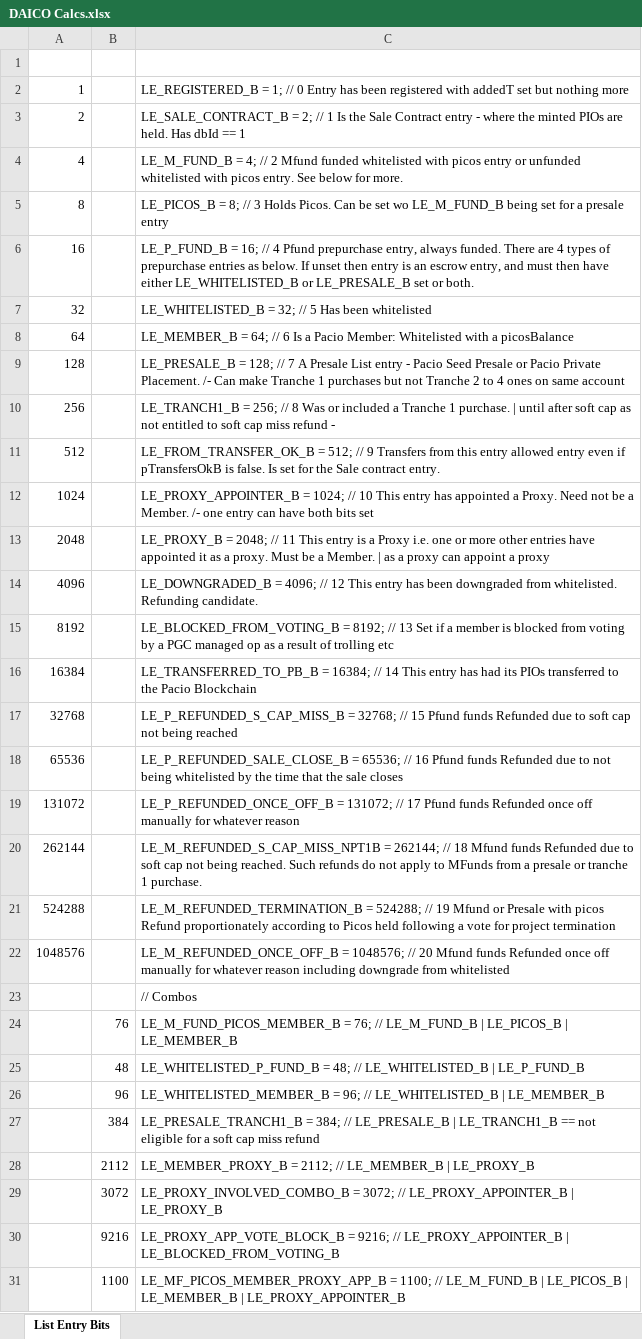
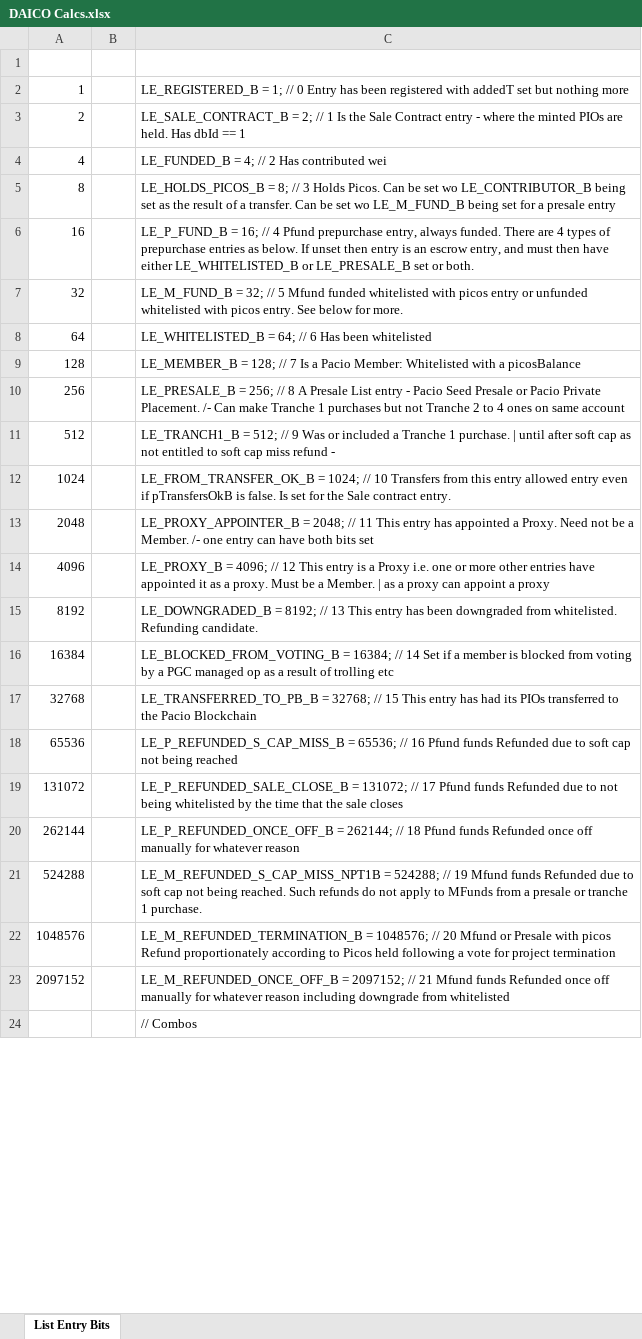
Before and after one commit to DavidPacio/PacioDAICO, an Excel workbook: Docs/DAICO Calcs.xlsx, sheet List Entry Bits, drawn as a sheet; only a part is shown; values as stored, in another font and other column widths than the file's, no borders; removed rows and columns are numbered as before the commit, all else as after; the diff covers the shown part only; the diff names each change by its address in the sheet, - before the commit and + after, or states it on an @@ line.

```diff
--- a/Docs/DAICO Calcs.xlsx (sheet List Entry Bits)
+++ b/Docs/DAICO Calcs.xlsx (sheet List Entry Bits)
-C4: LE_M_FUND_B = 4; // 2 Mfund funded whitelisted with picos entry or unfunded whitelisted with picos entry. See below for more.
+C4: LE_FUNDED_B = 4; // 2 Has contributed wei
-C5: LE_PICOS_B = 8; // 3 Holds Picos. Can be…
+C5: LE_HOLDS_PICOS_B = 8; // 3 Holds Picos. Can be set wo LE_CONTRIBUTOR_B being set as the result of a transfer. Can be…
-C7: LE_WHITELISTED_B = 32; // 5 Has been whitelisted
+C7: LE_M_FUND_B = 32; // 5 Mfund funded whitelisted with picos entry or unfunded whitelisted with picos entry. See below for more.
-C8: LE_MEMBER_B = 64; // 6 Is a Pacio Member: Whitelisted with a picosBalance
+C8: LE_WHITELISTED_B = 64; // 6 Has been whitelisted
-C9: LE_PRESALE_B = 128; // 7 A Presale List entry - Pacio Seed Presale or Pacio Private Placement. /- Can make Tranche 1 purchases but not Tranche 2 to 4 ones on same account
+C9: LE_MEMBER_B = 128; // 7 Is a Pacio Member: Whitelisted with a picosBalance
-C10: LE_TRANCH1_B = 256; // 8 Was or included a Tranche 1 purchase. | until after soft cap as not entitled to soft cap miss refund -
+C10: LE_PRESALE_B = 256; // 8 A Presale List entry - Pacio Seed Presale or Pacio Private Placement. /- Can make Tranche 1 purchases but not Tranche 2 to 4 ones on same account
-C11: LE_FROM_TRANSFER_OK_B = 512; // 9 Transfers from this entry allowed entry even if pTransfersOkB is false. Is set for the Sale contract entry.
+C11: LE_TRANCH1_B = 512; // 9 Was or included a Tranche 1 purchase. | until after soft cap as not entitled to soft cap miss refund -
-C12: LE_PROXY_APPOINTER_B = 1024; // 10 This entry has appointed a Proxy. Need not be a Member. /- one entry can have both bits set
+C12: LE_FROM_TRANSFER_OK_B = 1024; // 10 Transfers from this entry allowed entry even if pTransfersOkB is false. Is set for the Sale contract entry.
-C13: LE_PROXY_B = 2048; // 11 This entry is a Proxy i.e. one or more other entries have appointed it as a proxy. Must be a Member. | as a proxy can appoint a proxy
+C13: LE_PROXY_APPOINTER_B = 2048; // 11 This entry has appointed a Proxy. Need not be a Member. /- one entry can have both bits set
-C14: LE_DOWNGRADED_B = 4096; // 12 This entry has been downgraded from whitelisted. Refunding candidate.
+C14: LE_PROXY_B = 4096; // 12 This entry is a Proxy i.e. one or more other entries have appointed it as a proxy. Must be a Member. | as a proxy can appoint a proxy
-C15: LE_BLOCKED_FROM_VOTING_B = 8192; // 13 Set if a member is blocked from voting by a PGC managed op as a result of trolling etc
+C15: LE_DOWNGRADED_B = 8192; // 13 This entry has been downgraded from whitelisted. Refunding candidate.
-C16: LE_TRANSFERRED_TO_PB_B = 16384; // 14 This entry has had its PIOs transferred to the Pacio Blockchain
+C16: LE_BLOCKED_FROM_VOTING_B = 16384; // 14 Set if a member is blocked from voting by a PGC managed op as a result of trolling etc
-C17: LE_P_REFUNDED_S_CAP_MISS_B = 32768; // 15 Pfund funds Refunded due to soft cap not being reached
+C17: LE_TRANSFERRED_TO_PB_B = 32768; // 15 This entry has had its PIOs transferred to the Pacio Blockchain
-C18: LE_P_REFUNDED_SALE_CLOSE_B = 65536; // 16 Pfund funds Refunded due to not being whitelisted by the time that the sale closes
+C18: LE_P_REFUNDED_S_CAP_MISS_B = 65536; // 16 Pfund funds Refunded due to soft cap not being reached
-C19: LE_P_REFUNDED_ONCE_OFF_B = 131072; // 17 Pfund funds Refunded once off manually for whatever reason
+C19: LE_P_REFUNDED_SALE_CLOSE_B = 131072; // 17 Pfund funds Refunded due to not being whitelisted by the time that the sale closes
-C20: LE_M_REFUNDED_S_CAP_MISS_NPT1B = 262144; // 18 Mfund funds Refunded due to soft cap not being reached. Such refunds do not apply to MFunds from a presale or tranche 1 purchase.
+C20: LE_P_REFUNDED_ONCE_OFF_B = 262144; // 18 Pfund funds Refunded once off manually for whatever reason
-C21: LE_M_REFUNDED_TERMINATION_B = 524288; // 19 Mfund or Presale with picos Refund proportionately according to Picos held following a vote for project termination
+C21: LE_M_REFUNDED_S_CAP_MISS_NPT1B = 524288; // 19 Mfund funds Refunded due to soft cap not being reached. Such refunds do not apply to MFunds from a presale or tranche 1 purchase.
-C22: LE_M_REFUNDED_ONCE_OFF_B = 1048576; // 20 Mfund funds Refunded once off manually for whatever reason including downgrade from whitelisted
+C22: LE_M_REFUNDED_TERMINATION_B = 1048576; // 20 Mfund or Presale with picos Refund proportionately according to Picos held following a vote for project termination
+row 23: 2097152 |  | LE_M_REFUNDED_ONCE_OFF_B = 2097152; // 21 Mfund funds Refunded once off manually for whatever reason including downgrade from whitelisted
-row 24:  | 76 | LE_M_FUND_PICOS_MEMBER_B = 76; // LE_M_FUND_B | LE_PICOS_B | LE_MEMBER_B
-row 25:  | 48 | LE_WHITELISTED_P_FUND_B = 48; // LE_WHITELISTED_B | LE_P_FUND_B
-row 26:  | 96 | LE_WHITELISTED_MEMBER_B = 96; // LE_WHITELISTED_B | LE_MEMBER_B
-row 27:  | 384 | LE_PRESALE_TRANCH1_B = 384; // LE_PRESALE_B | LE_TRANCH1_B == not eligible for a soft cap miss refund
-row 28:  | 2112 | LE_MEMBER_PROXY_B = 2112; // LE_MEMBER_B | LE_PROXY_B
-row 29:  | 3072 | LE_PROXY_INVOLVED_COMBO_B = 3072; // LE_PROXY_APPOINTER_B | LE_PROXY_B
-row 30:  | 9216 | LE_PROXY_APP_VOTE_BLOCK_B = 9216; // LE_PROXY_APPOINTER_B | LE_BLOCKED_FROM_VOTING_B
-row 31:  | 1100 | LE_MF_PICOS_MEMBER_PROXY_APP_B = 1100; // LE_M_FUND_B | LE_PICOS_B | LE_MEMBER_B | LE_PROXY_APPOINTER_B
```
Also changed, not shown: 15 added rows and 5 removed rows elsewhere in this sheet, 15 other files.
